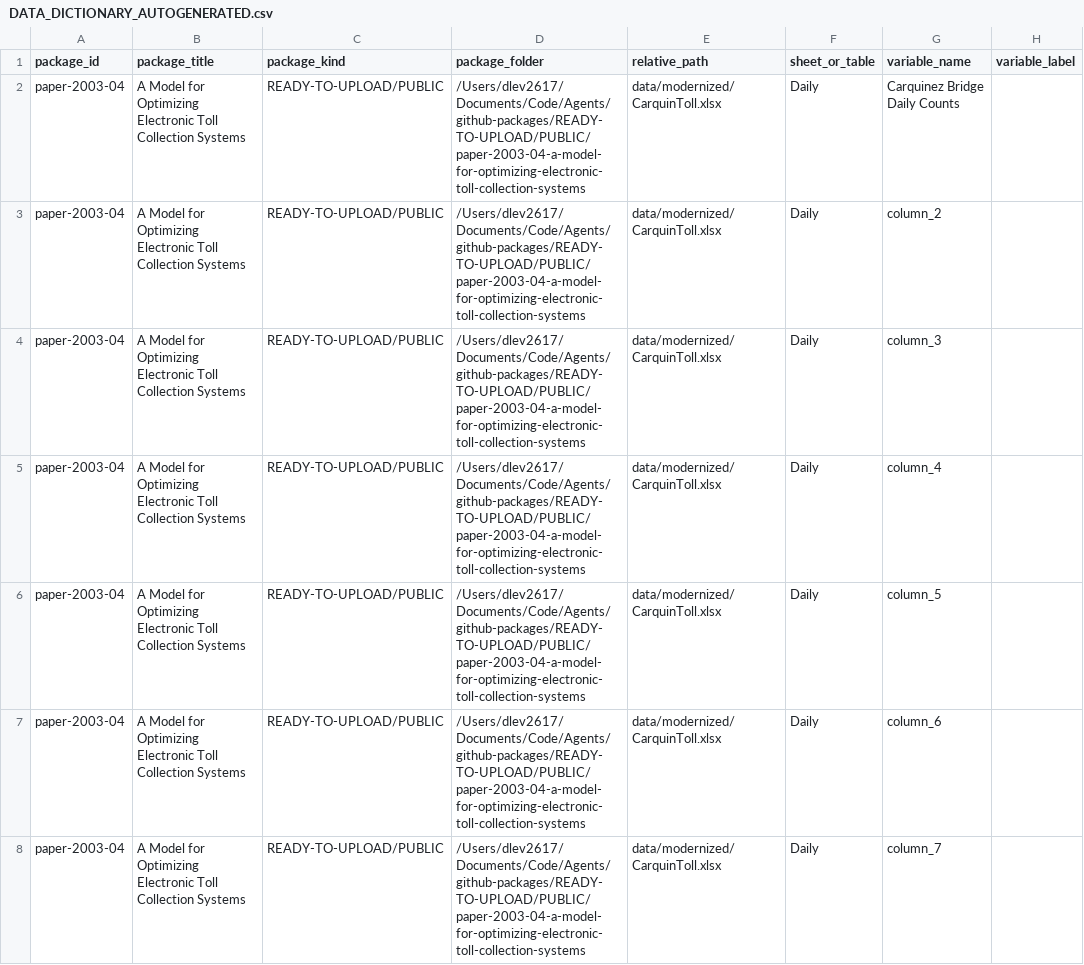
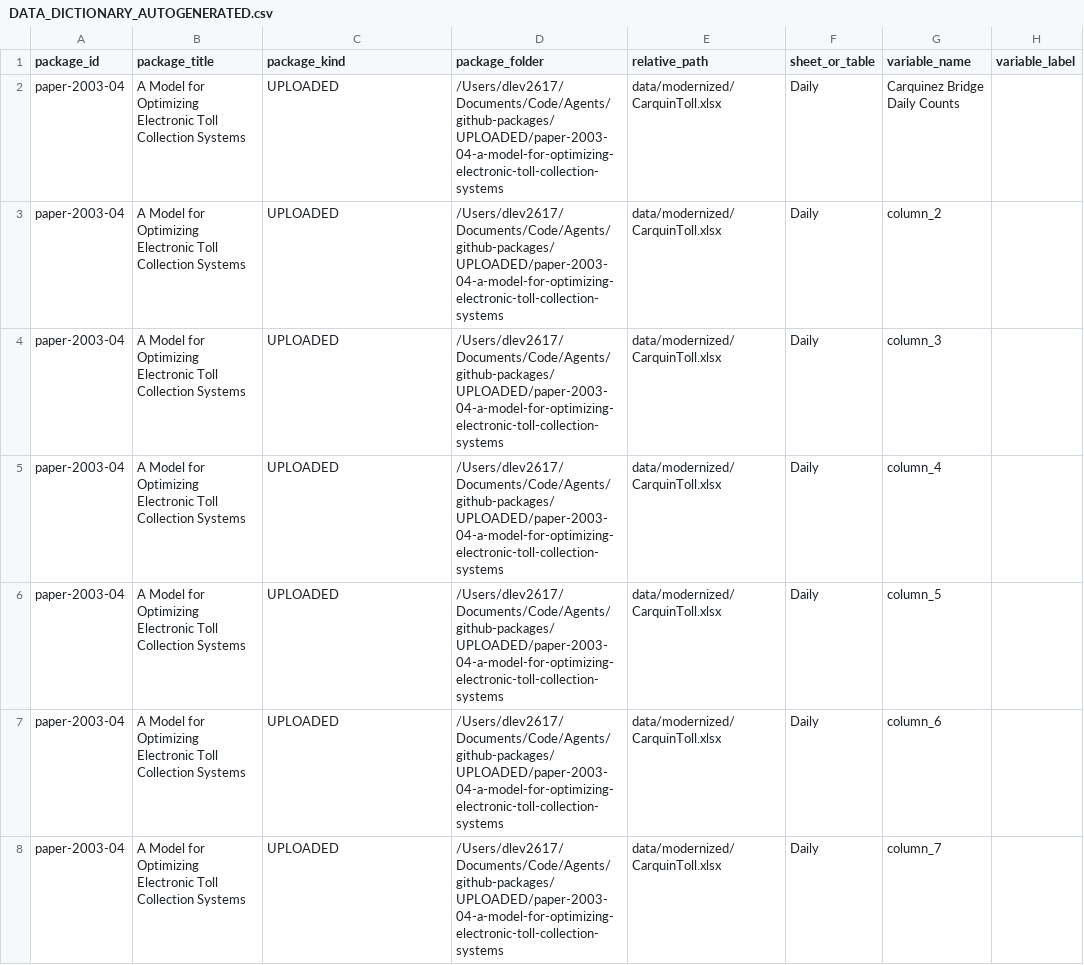
Before and after one commit to dlevinson/paper-2003-04-a-model-for-optimizing-electronic-toll-collection-systems, a CSV file: metadata/DATA_DICTIONARY_AUTOGENERATED.csv, drawn as a sheet; only a part is shown; the diff covers the shown part only; the diff names each change by its address in the sheet, - before the commit and + after, or states it on an @@ line.

Commit message:
Refresh package metadata after verification

```diff
--- a/metadata/DATA_DICTIONARY_AUTOGENERATED.csv
+++ b/metadata/DATA_DICTIONARY_AUTOGENERATED.csv
-C2:C8 (package_kind): READY-TO-UPLOAD/PUBLIC
+C2:C8 (package_kind): UPLOADED
-D2:D8 (package_folder): /Users/dlev2617/Documents/Code/Agents/github-packages/READY-TO-UPLOAD/PUBLIC/paper-2003-04-a-model-for-optimizing-electronic-toll-collection-systems
+D2:D8 (package_folder): /Users/dlev2617/Documents/Code/Agents/github-packages/UPLOADED/paper-2003-04-a-model-for-optimizing-electronic-toll-collection-systems
```
Also changed, not shown: 46 edited cells elsewhere in this file, metadata/SOURCE_FILE_MAP.csv, 2 other files.
